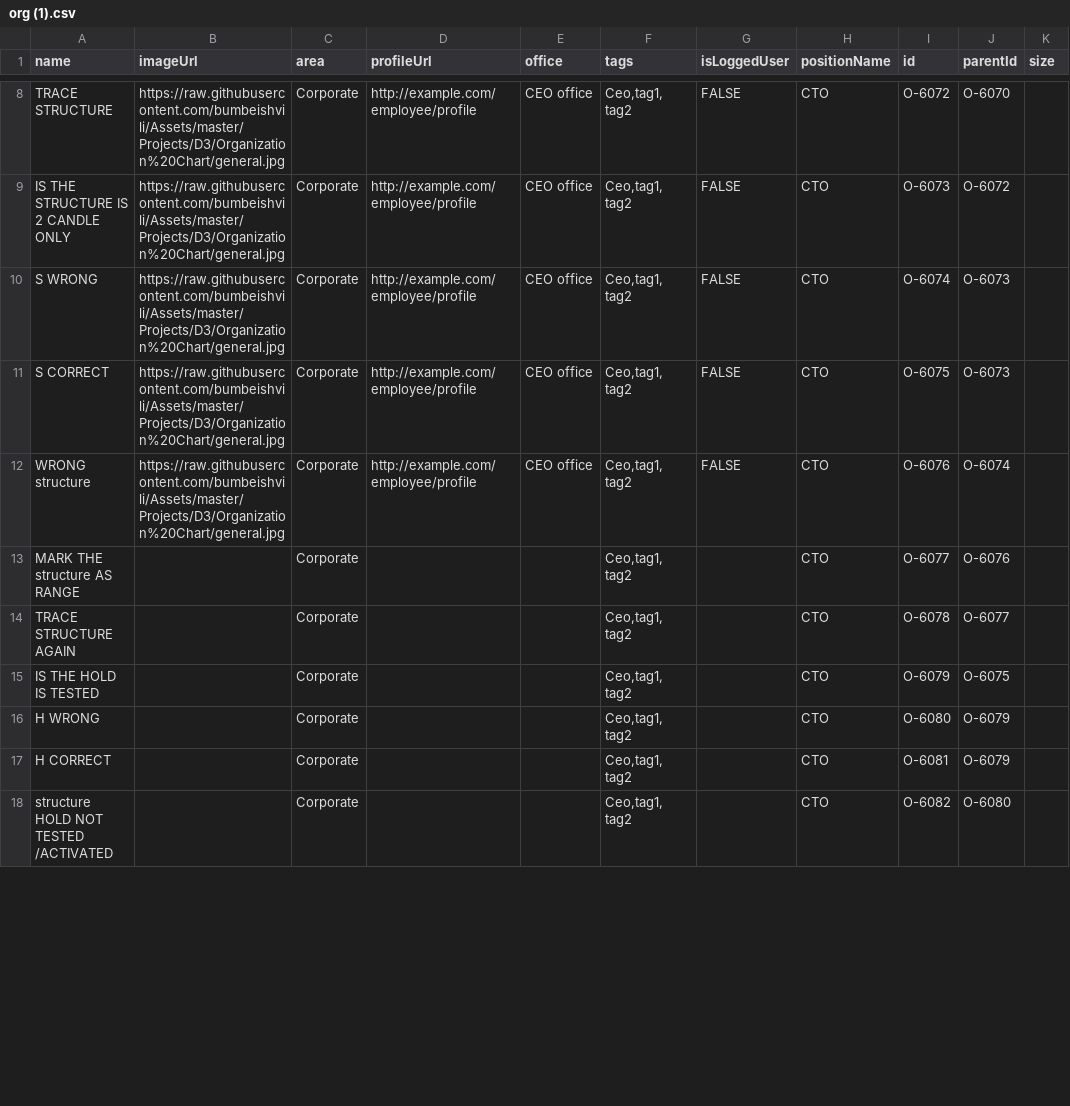
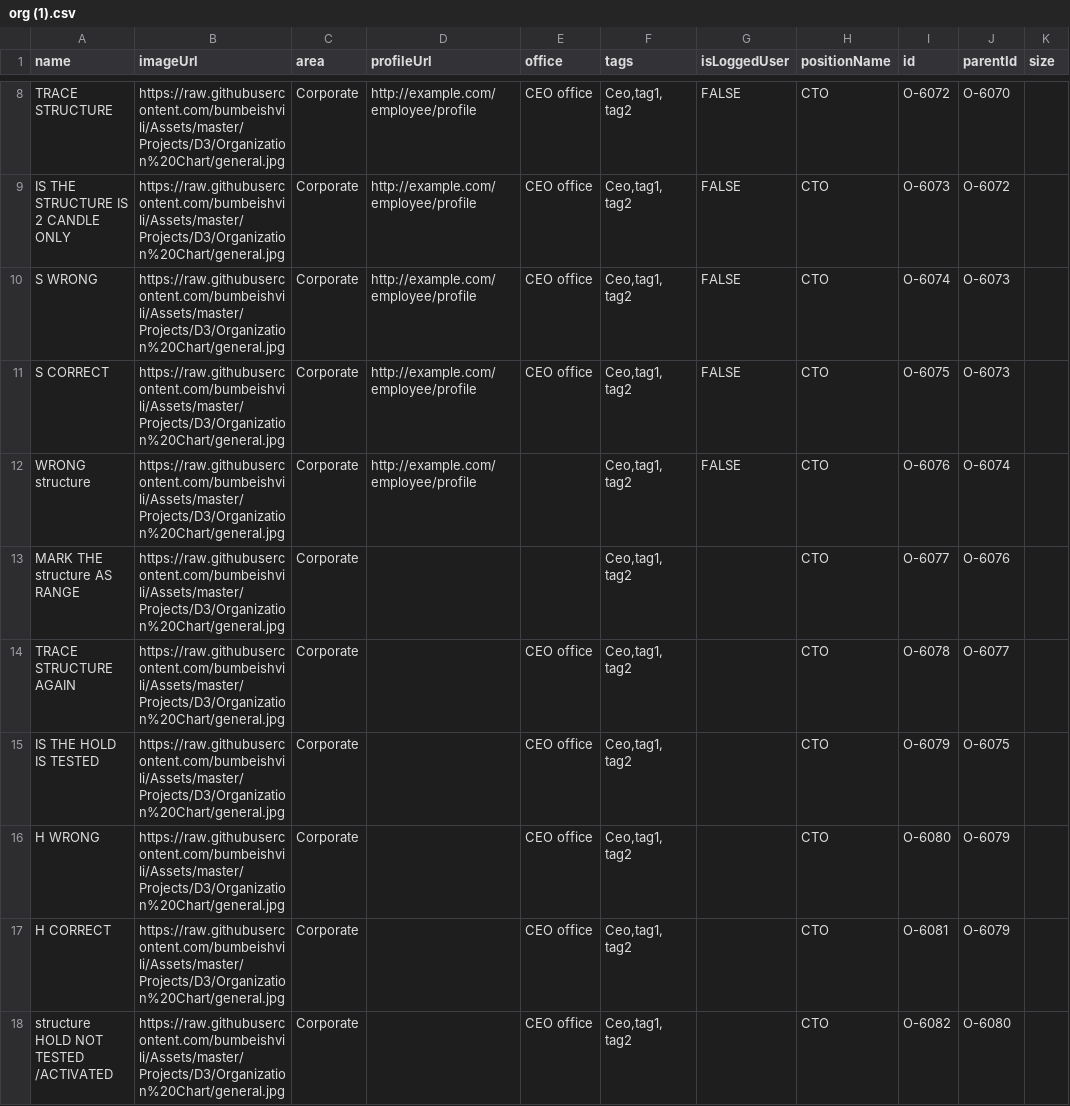
Before and after one commit to mmiuser2484/web-tesst, a CSV file: org (1).csv, drawn as a sheet; only a part is shown, gaps mark what is left out; the diff covers the shown part only.

Commit message:
Add files via upload

```diff
--- a/org (1).csv
+++ b/org (1).csv
@@ -11,8 +11,8 @@ S WRONG,https://raw.githubusercontent.com/bumbeishvili/Assets/master/Projects/D3
 S CORRECT,https://raw.githubusercontent.com/bumbeishvili/Assets/master/Projects/D3/Organization%20Chart/general.jpg,Corporate,http://example.com/employee/profile,CEO office,"Ceo,tag1, tag2",FALSE,CTO ,O-6075,O-6073,
-WRONG structure,https://raw.githubusercontent.com/bumbeishvili/Assets/master/Projects/D3/Organization%20Chart/general.jpg,Corporate,http://example.com/employee/profile,CEO office,"Ceo,tag1, tag2",FALSE,CTO ,O-6076,O-6074,
-MARK THE structure AS RANGE,,Corporate,,,"Ceo,tag1, tag2",,CTO ,O-6077,O-6076,
-TRACE STRUCTURE AGAIN,,Corporate,,,"Ceo,tag1, tag2",,CTO ,O-6078,O-6077,
-IS THE HOLD IS TESTED,,Corporate,,,"Ceo,tag1, tag2",,CTO ,O-6079,O-6075,
-H WRONG,,Corporate,,,"Ceo,tag1, tag2",,CTO ,O-6080,O-6079,
-H CORRECT,,Corporate,,,"Ceo,tag1, tag2",,CTO ,O-6081,O-6079,
-structure HOLD NOT TESTED /ACTIVATED,,Corporate,,,"Ceo,tag1, tag2",,CTO ,O-6082,O-6080,
+WRONG structure,https://raw.githubusercontent.com/bumbeishvili/Assets/master/Projects/D3/Organization%20Chart/general.jpg,Corporate,http://example.com/employee/profile,,"Ceo,tag1, tag2",FALSE,CTO ,O-6076,O-6074,
+MARK THE structure AS RANGE,https://raw.githubusercontent.com/bumbeishvili/Assets/master/Projects/D3/Organization%20Chart/general.jpg,Corporate,,,"Ceo,tag1, tag2",,CTO ,O-6077,O-6076,
+TRACE STRUCTURE AGAIN,https://raw.githubusercontent.com/bumbeishvili/Assets/master/Projects/D3/Organization%20Chart/general.jpg,Corporate,,CEO office,"Ceo,tag1, tag2",,CTO ,O-6078,O-6077,
+IS THE HOLD IS TESTED,https://raw.githubusercontent.com/bumbeishvili/Assets/master/Projects/D3/Organization%20Chart/general.jpg,Corporate,,CEO office,"Ceo,tag1, tag2",,CTO ,O-6079,O-6075,
+H WRONG,https://raw.githubusercontent.com/bumbeishvili/Assets/master/Projects/D3/Organization%20Chart/general.jpg,Corporate,,CEO office,"Ceo,tag1, tag2",,CTO ,O-6080,O-6079,
+H CORRECT,https://raw.githubusercontent.com/bumbeishvili/Assets/master/Projects/D3/Organization%20Chart/general.jpg,Corporate,,CEO office,"Ceo,tag1, tag2",,CTO ,O-6081,O-6079,
+structure HOLD NOT TESTED /ACTIVATED,https://raw.githubusercontent.com/bumbeishvili/Assets/master/Projects/D3/Organization%20Chart/general.jpg,Corporate,,CEO office,"Ceo,tag1, tag2",,CTO ,O-6082,O-6080,
```
Also changed, not shown: 44 edited cells elsewhere in this file.
